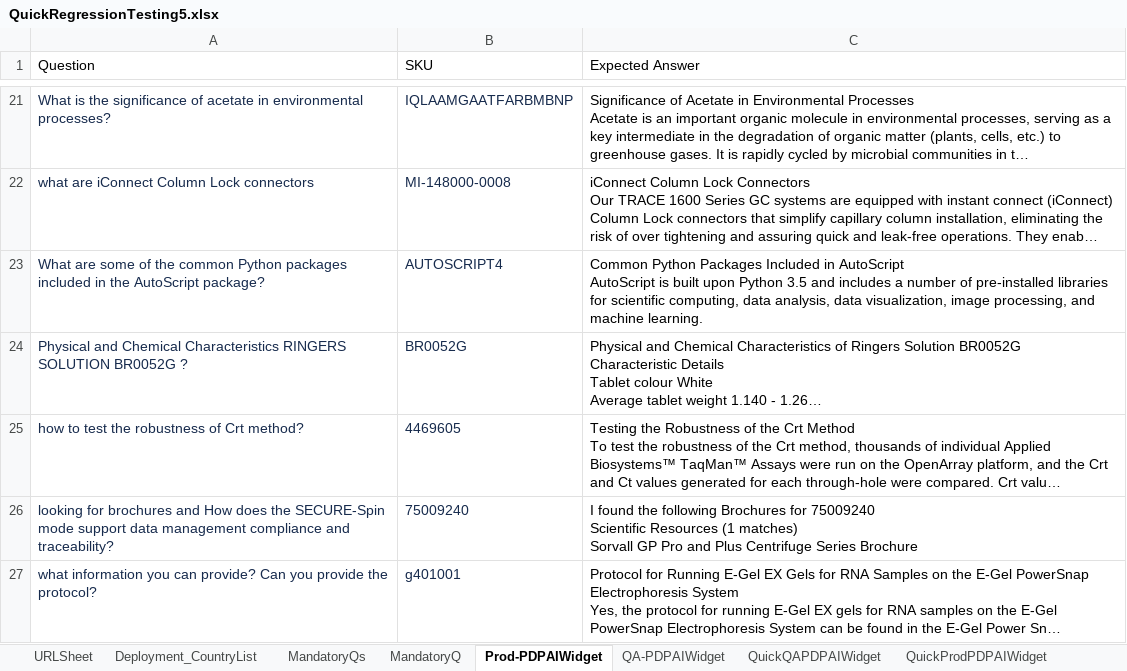
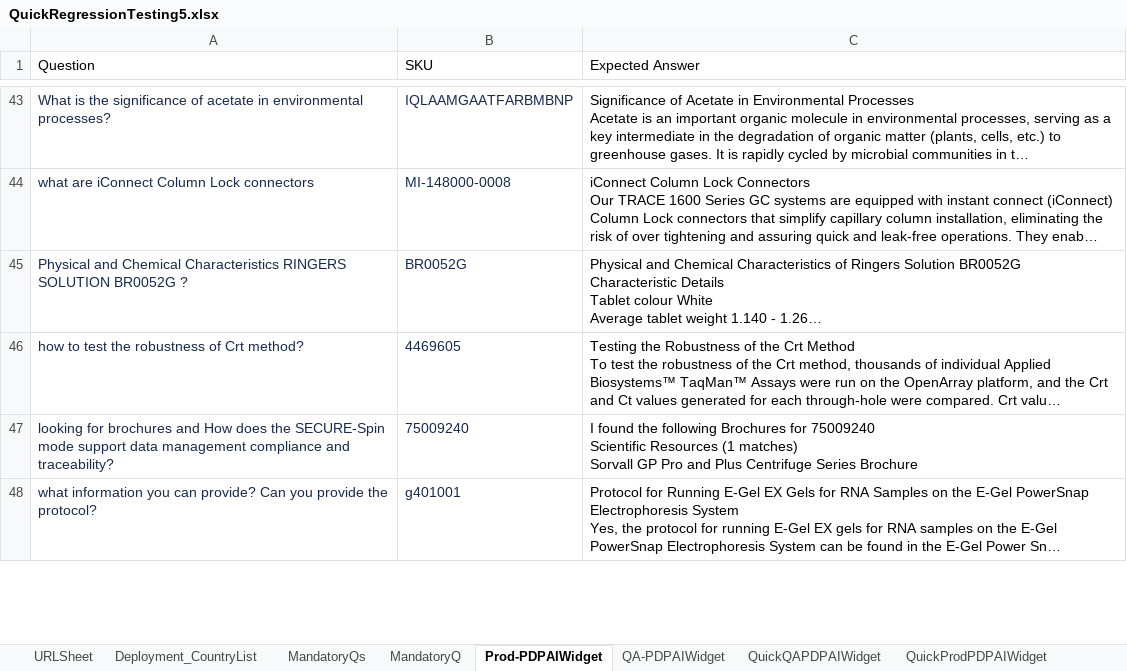
Before and after one commit to NAswathy/GeneralLearning, an Excel workbook: QuickRegressionTesting5.xlsx, sheet Prod-PDPAIWidget, drawn as a sheet; only a part is shown, gaps mark what is left out; long unchanged cells end in …; values as stored, in another font and other column widths than the file's, no borders; removed rows and columns are numbered as before the commit, all else as after; ↵ is a line break in a cell; the diff covers the shown part only; the diff names each change by its address in the sheet, - before the commit and + after, or states it on an @@ line.

```diff
--- a/QuickRegressionTesting5.xlsx (sheet Prod-PDPAIWidget)
+++ b/QuickRegressionTesting5.xlsx (sheet Prod-PDPAIWidget)
-row 23: What are some of the common Python packages included in the AutoScript package? | AUTOSCRIPT4 | Common Python Packages Included in AutoScript ↵ AutoScript is built upon Python 3.5 and includes a number of pre-installed libraries for scientific computing, data analysis, data visualization, image processing, and machine learning.
```
Also changed, not shown: 24 added rows, 2 moved rows and 2 edited cells elsewhere in this sheet, sheet QA-PDPAIWidget, sheet QA3-FSHS, sheet QA-MagellenCitations, sheet QuickProdPDPAIWidget, sheet QuickQAPDPAIWidget, other sheet tabs, 14 other files.
